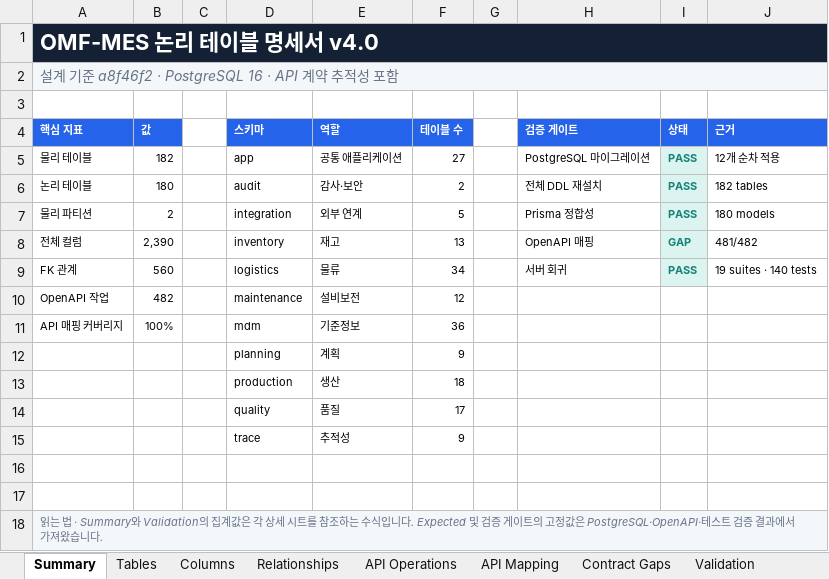
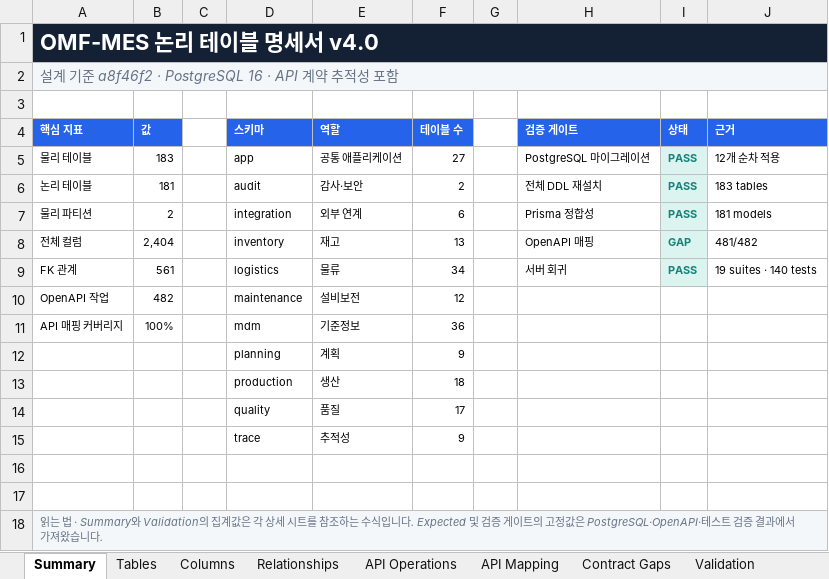
Before and after one commit to CREFLEINC/omf-mes-server, an Excel workbook: outputs/01a0376d-9b7c-7ce0-be72-2df4ecd65d94/omf-mes-logical-table-spec-v4.xlsx, sheet Summary, drawn as a sheet; values as stored, in another font and other column widths than the file's, no borders; the diff names each change by its address in the sheet, - before the commit and + after, or states it on an @@ line.

```diff
--- a/outputs/01a0376d-9b7c-7ce0-be72-2df4ecd65d94/omf-mes-logical-table-spec-v4.xlsx (sheet Summary)
+++ b/outputs/01a0376d-9b7c-7ce0-be72-2df4ecd65d94/omf-mes-logical-table-spec-v4.xlsx (sheet Summary)
-B5 (값): 182
+B5 (값): 183
-B6 (값): 180
+B6 (값): 181
-J6 (근거): 182 tables
+J6 (근거): 183 tables
-F7 (테이블 수): 5
+F7 (테이블 수): 6
-J7 (근거): 180 models
+J7 (근거): 181 models
-B8 (값): 2,390
+B8 (값): 2,404
-B9 (값): 560
+B9 (값): 561
```
Also changed, not shown: sheet Columns, sheet Tables, sheet Validation, sheet Relationships, formulas that keep their value, 8 other files.
